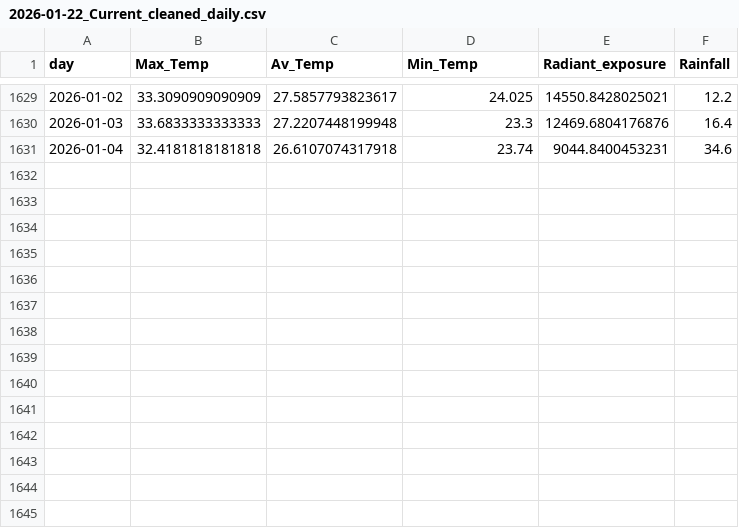
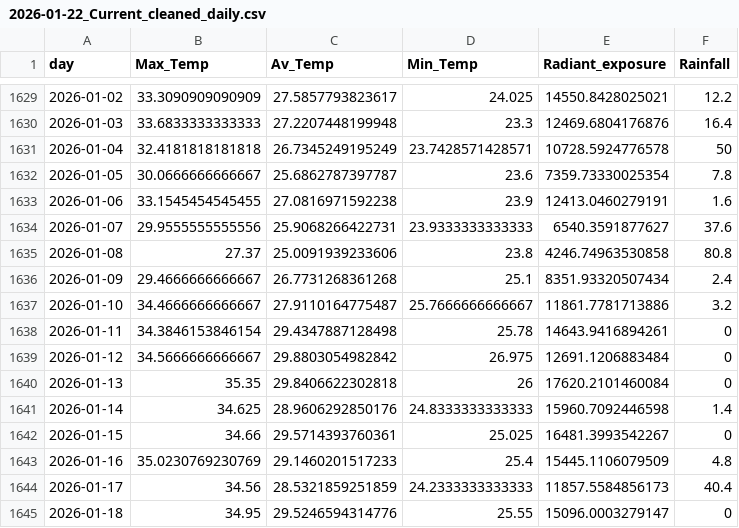
Before and after one commit to jcu-eresearch/erc-met-station-data, a CSV file: ERC_Data_output/2026-01-22_Current_cleaned_daily.csv, drawn as a sheet; only a part is shown, gaps mark what is left out.

```diff
--- a/ERC_Data_output/2026-01-22_Current_cleaned_daily.csv
+++ b/ERC_Data_output/2026-01-22_Current_cleaned_daily.csv
@@ -1630,2 +1630,16 @@
 2026-01-03,33.6833333333333,27.2207448199948,23.3,12469.6804176876,16.4
-2026-01-04,32.4181818181818,26.6107074317918,23.74,9044.8400453231,34.6
+2026-01-04,32.4181818181818,26.7345249195249,23.7428571428571,10728.5924776578,50
+2026-01-05,30.0666666666667,25.6862787397787,23.6,7359.73330025354,7.8
+2026-01-06,33.1545454545455,27.0816971592238,23.9,12413.0460279191,1.6
+2026-01-07,29.9555555555556,25.9068266422731,23.9333333333333,6540.3591877627,37.6
+2026-01-08,27.37,25.0091939233606,23.8,4246.74963530858,80.8
+2026-01-09,29.4666666666667,26.7731268361268,25.1,8351.93320507434,2.4
+2026-01-10,34.4666666666667,27.9110164775487,25.7666666666667,11861.7781713886,3.2
+2026-01-11,34.3846153846154,29.4347887128498,25.78,14643.9416894261,0
+2026-01-12,34.5666666666667,29.8803054982842,26.975,12691.1206883484,0
+2026-01-13,35.35,29.8406622302818,26,17620.2101460084,0
+2026-01-14,34.625,28.9606292850176,24.8333333333333,15960.7092446598,1.4
+2026-01-15,34.66,29.5714393760361,25.025,16481.3993542267,0
+2026-01-16,35.0230769230769,29.1460201517233,25.4,15445.1106079509,4.8
+2026-01-17,34.56,28.5321859251859,24.2333333333333,11857.5584856173,40.4
+2026-01-18,34.95,29.5246594314776,25.55,15096.0003279147,0
```
Also changed, not shown: 3 other files.
